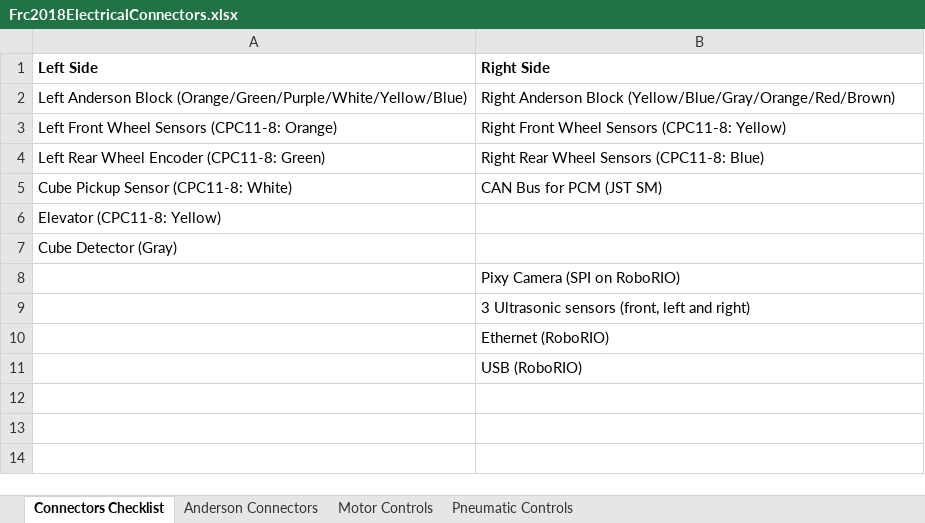
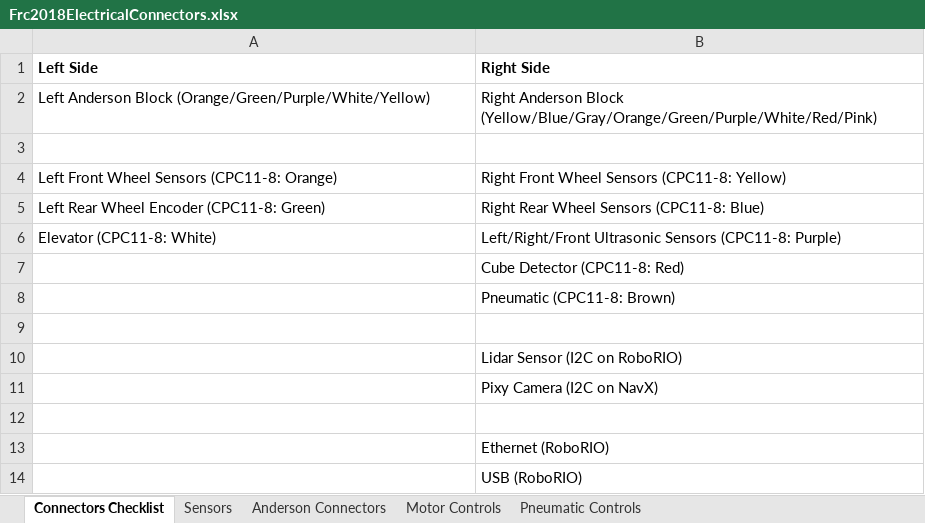
Before and after one commit to trc492/Frc2018FirstPowerUp, an Excel workbook: doc/Frc2018ElectricalConnectors.xlsx, sheet Connectors Checklist, drawn as a sheet; values as stored, in another font and other column widths than the file's, no borders; removed rows and columns are numbered as before the commit, all else as after; the diff names each change by its address in the sheet, - before the commit and + after, or states it on an @@ line.

Commit message:
Updated connector document.

```diff
--- a/doc/Frc2018ElectricalConnectors.xlsx (sheet Connectors Checklist)
+++ b/doc/Frc2018ElectricalConnectors.xlsx (sheet Connectors Checklist)
+sheet tab: Sensors
-A2 (Left Side): …Anderson Block (Orange/Green/Purple/White/Yellow/Blue)
+A2 (Left Side): …Anderson Block (Orange/Green/Purple/White/Yellow)
-B2 (Right Side): …Anderson Block (Yellow/Blue/Gray/Orange/Red/Brown)
+B2 (Right Side): …Anderson Block (Yellow/Blue/Gray/Orange/Green/Purple/White/Red/Pink)
+row 3: (empty)
-row 5: Cube Pickup Sensor (CPC11-8: White) | CAN Bus for PCM (JST SM)
-row 6: Elevator (CPC11-8: Yellow)
+row 6: Elevator (CPC11-8: White) | Left/Right/Front Ultrasonic Sensors (CPC11-8: Purple)
+row 7:  | Cube Detector (CPC11-8: Red)
+row 8:  | Pneumatic (CPC11-8: Brown)
-A9 (Left Side): Cube Detector (Gray)
+A9 (Left Side): (empty)
-B10 (Right Side): Pixy Camera (SPI on RoboRIO)
+B10 (Right Side): Lidar Sensor (I2C on RoboRIO)
-B11 (Right Side): 3 Ultrasonic sensors (front, left and right)
+B11 (Right Side): Pixy Camera (I2C on NavX)
+row 12: (empty)
```
Also changed, not shown: sheet Motor Controls, sheet Pneumatic Controls, sheet Anderson Connectors.
